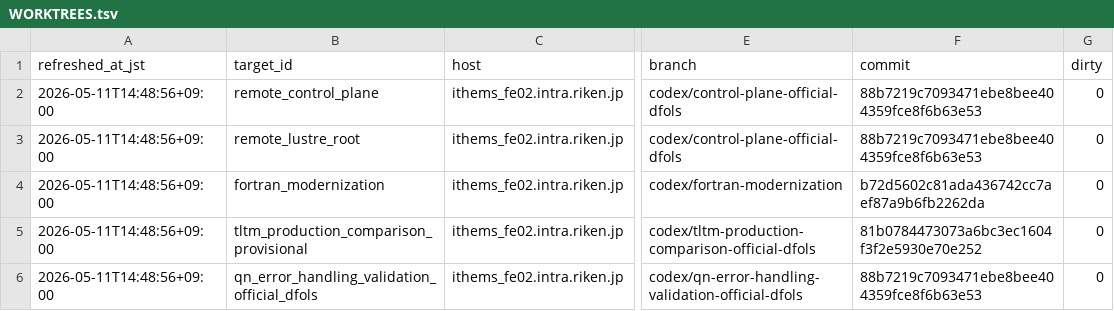
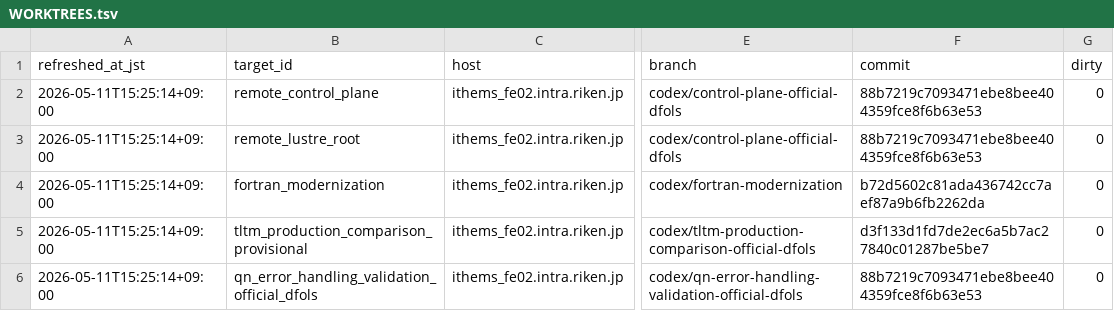
Before and after one commit to C-Y-Chou/generalized-thimble-hmc, a TSV file: codex/state/WORKTREES.tsv, drawn as a sheet; only a part is shown, gaps mark what is left out; the diff names each change by its address in the sheet, - before the commit and + after, or states it on an @@ line.

```diff
--- a/codex/state/WORKTREES.tsv
+++ b/codex/state/WORKTREES.tsv
-A2:A6 (refreshed_at_jst): 2026-05-11T14:48:56+09:00
+A2:A6 (refreshed_at_jst): 2026-05-11T15:25:14+09:00
-F5 (commit): 81b0784473073a6bc3ec1604f3f2e5930e70e252
+F5 (commit): d3f133d1fd7de2ec6a5b7ac27840c01287be5be7
```
Also changed, not shown: codex/state/JOBS.tsv, codex/state/LOCAL_WORKTREES.tsv, 3 other files.
